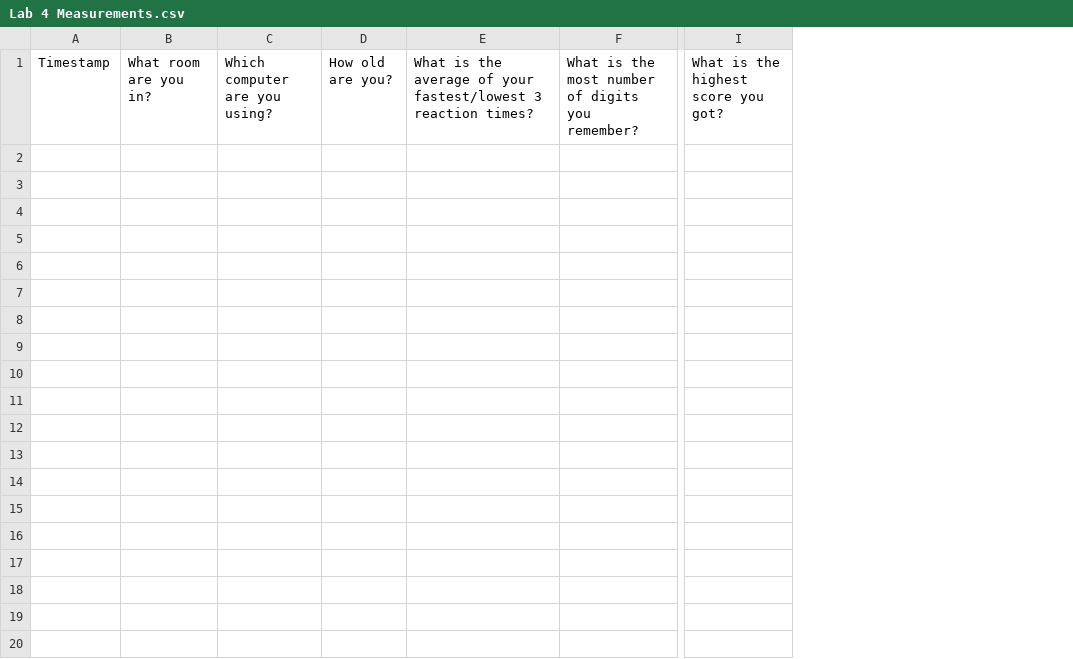
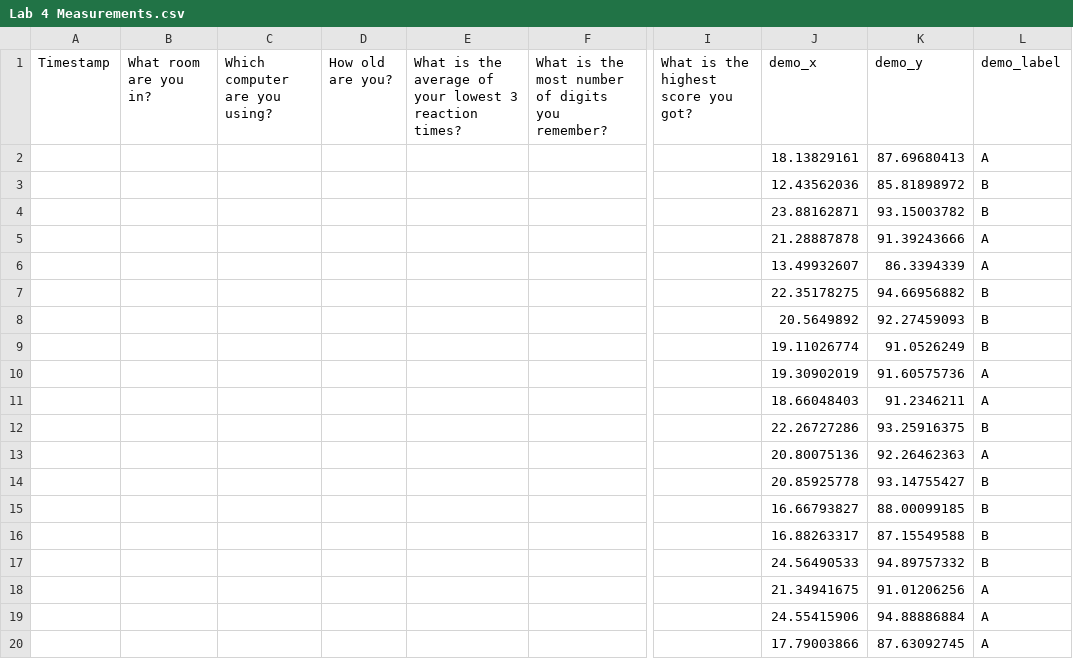
Before and after one commit to shawncwiggins/probabilityandstatistics, a CSV file: datasets/Lab 4 Measurements.csv, drawn as a sheet; only a part is shown, gaps mark what is left out; removed rows and columns are numbered as before the commit, all else as after; rows hold the shown columns only; the diff covers the shown part only; the diff names each change by its address in the sheet, - before the commit and + after, or states it on an @@ line.

Commit message:
Add files via upload

```diff
--- a/datasets/Lab 4 Measurements.csv
+++ b/datasets/Lab 4 Measurements.csv
-column E, row 1: What is the average of your fastest/lowest 3 reaction times?
+column E, row 1: What is the average of your lowest 3 reaction times?
+column J (demo_x), empty
+column K (demo_y), empty
+column L (demo_label), empty
+row 2:  |  |  |  |  |  |  | 18.13829161 | 87.69680413 | A
+row 3:  |  |  |  |  |  |  | 12.43562036 | 85.81898972 | B
+row 4:  |  |  |  |  |  |  | 23.88162871 | 93.15003782 | B
+row 5:  |  |  |  |  |  |  | 21.28887878 | 91.39243666 | A
+row 6:  |  |  |  |  |  |  | 13.49932607 | 86.3394339 | A
+row 7:  |  |  |  |  |  |  | 22.35178275 | 94.66956882 | B
+row 8:  |  |  |  |  |  |  | 20.5649892 | 92.27459093 | B
+row 9:  |  |  |  |  |  |  | 19.11026774 | 91.0526249 | B
+row 10:  |  |  |  |  |  |  | 19.30902019 | 91.60575736 | A
+row 11:  |  |  |  |  |  |  | 18.66048403 | 91.2346211 | A
+row 12:  |  |  |  |  |  |  | 22.26727286 | 93.25916375 | B
+row 13:  |  |  |  |  |  |  | 20.80075136 | 92.26462363 | A
+row 14:  |  |  |  |  |  |  | 20.85925778 | 93.14755427 | B
+row 15:  |  |  |  |  |  |  | 16.66793827 | 88.00099185 | B
+row 16:  |  |  |  |  |  |  | 16.88263317 | 87.15549588 | B
+row 17:  |  |  |  |  |  |  | 24.56490533 | 94.89757332 | B
+row 18:  |  |  |  |  |  |  | 21.34941675 | 91.01206256 | A
+row 19:  |  |  |  |  |  |  | 24.55415906 | 94.88886884 | A
+row 20:  |  |  |  |  |  |  | 17.79003866 | 87.63092745 | A
```
Also changed, not shown: 19 added rows elsewhere in this file.
